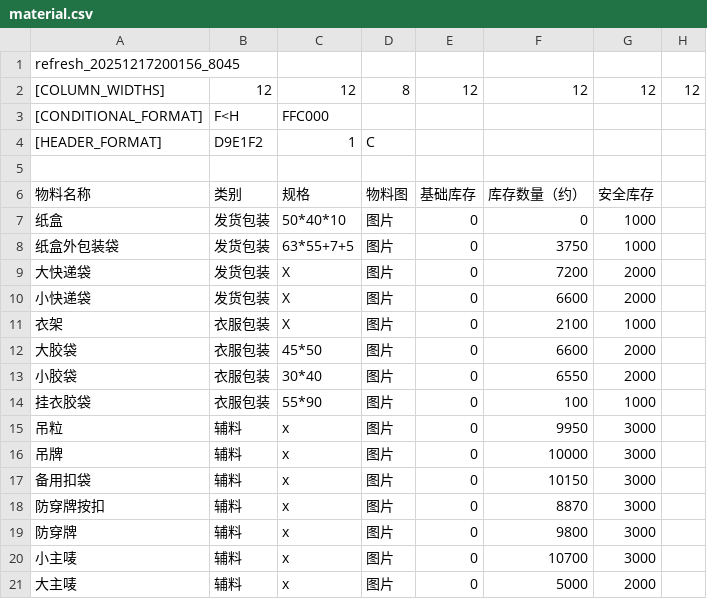
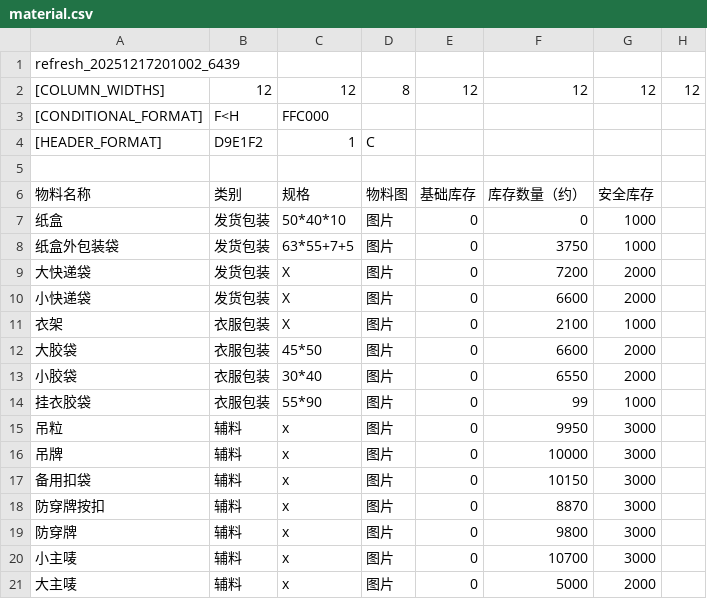
Before and after one commit to 912334889-dotcom/excel-sync-data, a CSV file: material.csv, drawn as a sheet.

Commit message:
Excel自动同步 20:10:03

```diff
--- a/material.csv
+++ b/material.csv
@@ -1,2 +1,2 @@
-refresh_20251217200156_8045
+refresh_20251217201002_6439
 [COLUMN_WIDTHS],12,12,8,12,12,12,12
@@ -13,3 +13,3 @@ refresh_20251217200156_8045
 小胶袋,衣服包装,30*40,图片,0,6550 ,2000,
-挂衣胶袋,衣服包装,55*90,图片,0,100 ,1000,
+挂衣胶袋,衣服包装,55*90,图片,0,99 ,1000,
 吊粒,辅料,x,图片,0,9950 ,3000,
```
